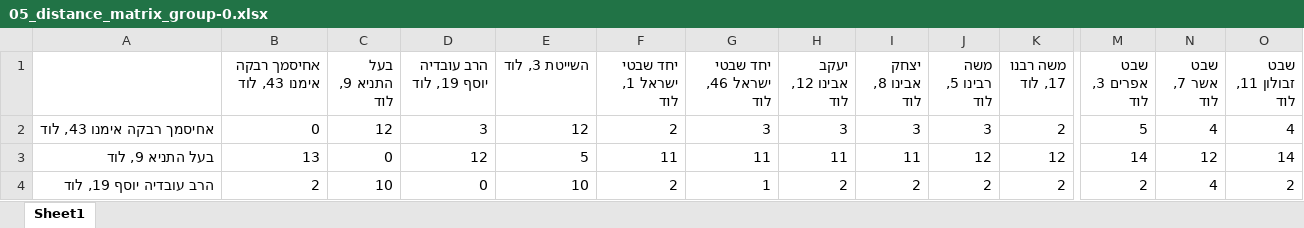
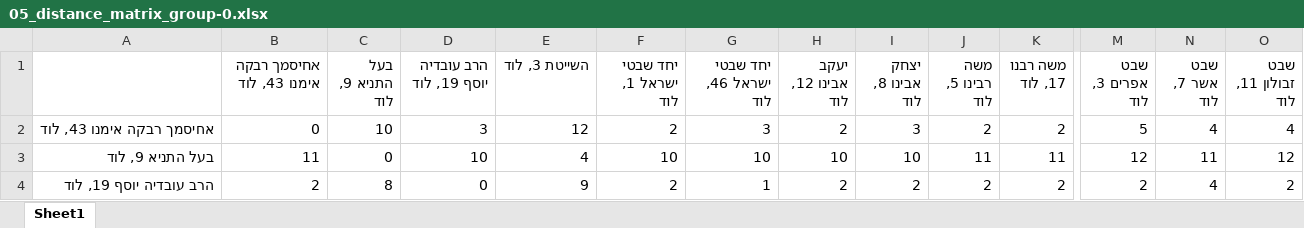
Before and after one commit to talyaharband/routecraft, an Excel workbook: addresses/mock_google_data/distance_matrices/05_distance_matrix_group-0.xlsx, sheet Sheet1, drawn as a sheet; only a part is shown, gaps mark what is left out; values as stored, in another font and other column widths than the file's, no borders; the diff covers the shown part only; the diff names each change by its address in the sheet, - before the commit and + after, or states it on an @@ line.

```diff
--- a/addresses/mock_google_data/distance_matrices/05_distance_matrix_group-0.xlsx (sheet Sheet1)
+++ b/addresses/mock_google_data/distance_matrices/05_distance_matrix_group-0.xlsx (sheet Sheet1)
-C2 (בעל התניא 9, לוד): 12
+C2 (בעל התניא 9, לוד): 10
-H2 (יעקב אבינו 12, לוד): 3
+H2 (יעקב אבינו 12, לוד): 2
-J2 (משה רבינו 5, לוד): 3
+J2 (משה רבינו 5, לוד): 2
-B3 (אחיסמך רבקה אימנו 43, לוד): 13
+B3 (אחיסמך רבקה אימנו 43, לוד): 11
-D3 (הרב עובדיה יוסף 19, לוד): 12
+D3 (הרב עובדיה יוסף 19, לוד): 10
-E3 (השייטת 3, לוד): 5
+E3 (השייטת 3, לוד): 4
-F3 (יחד שבטי ישראל 1, לוד): 11
+F3 (יחד שבטי ישראל 1, לוד): 10
-G3 (יחד שבטי ישראל 46, לוד): 11
+G3 (יחד שבטי ישראל 46, לוד): 10
-H3 (יעקב אבינו 12, לוד): 11
+H3 (יעקב אבינו 12, לוד): 10
-I3 (יצחק אבינו 8, לוד): 11
+I3 (יצחק אבינו 8, לוד): 10
-J3 (משה רבינו 5, לוד): 12
+J3 (משה רבינו 5, לוד): 11
-K3 (משה רבנו 17, לוד): 12
+K3 (משה רבנו 17, לוד): 11
-M3 (שבט אפרים 3, לוד): 14
+M3 (שבט אפרים 3, לוד): 12
-N3 (שבט אשר 7, לוד): 12
+N3 (שבט אשר 7, לוד): 11
-O3 (שבט זבולון 11, לוד): 14
+O3 (שבט זבולון 11, לוד): 12
-C4 (בעל התניא 9, לוד): 10
+C4 (בעל התניא 9, לוד): 8
-E4 (השייטת 3, לוד): 10
+E4 (השייטת 3, לוד): 9
```
Also changed, not shown: 80 edited cells elsewhere in this sheet, addresses/good_addresses.xlsx, addresses/mock_google_data/distance_coords_cache.xlsx, 9 other files.
